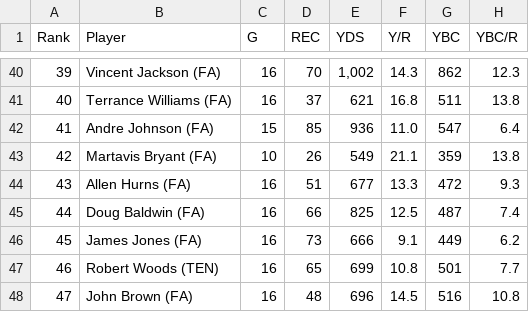
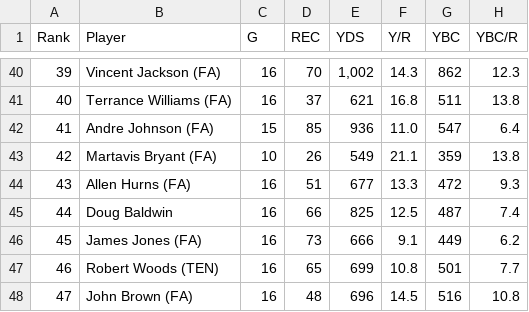
Before and after one commit to jjz62/info2950group, a CSV file: data/post-season data/FantasyPros_Fantasy_Football_Advanced_Stats_Report_WR_2014.csv, drawn as a sheet; only a part is shown, gaps mark what is left out; the diff names each change by its address in the sheet, - before the commit and + after, or states it on an @@ line.

Commit message:
Update FantasyPros_Fantasy_Football_Advanced_Stats_Report_WR_2014.csv

```diff
--- a/data/post-season data/FantasyPros_Fantasy_Football_Advanced_Stats_Report_WR_2014.csv
+++ b/data/post-season data/FantasyPros_Fantasy_Football_Advanced_Stats_Report_WR_2014.csv
-B45 (Player): Doug Baldwin (FA)
+B45 (Player): Doug Baldwin
```
